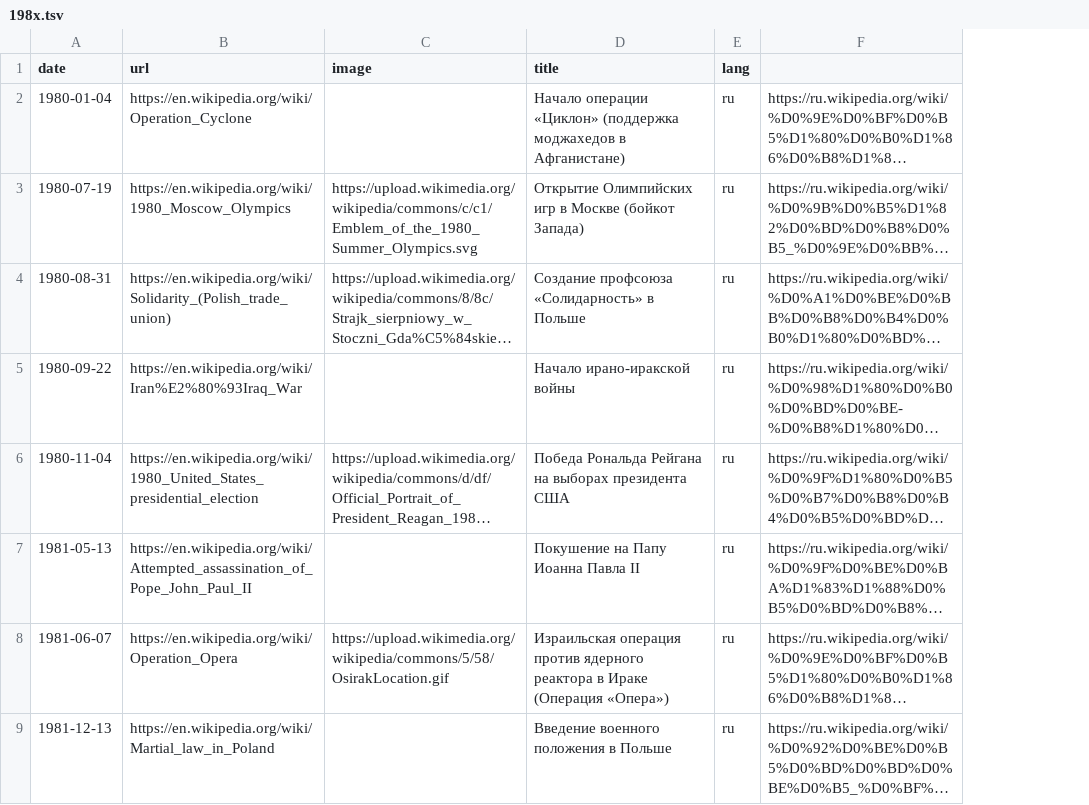
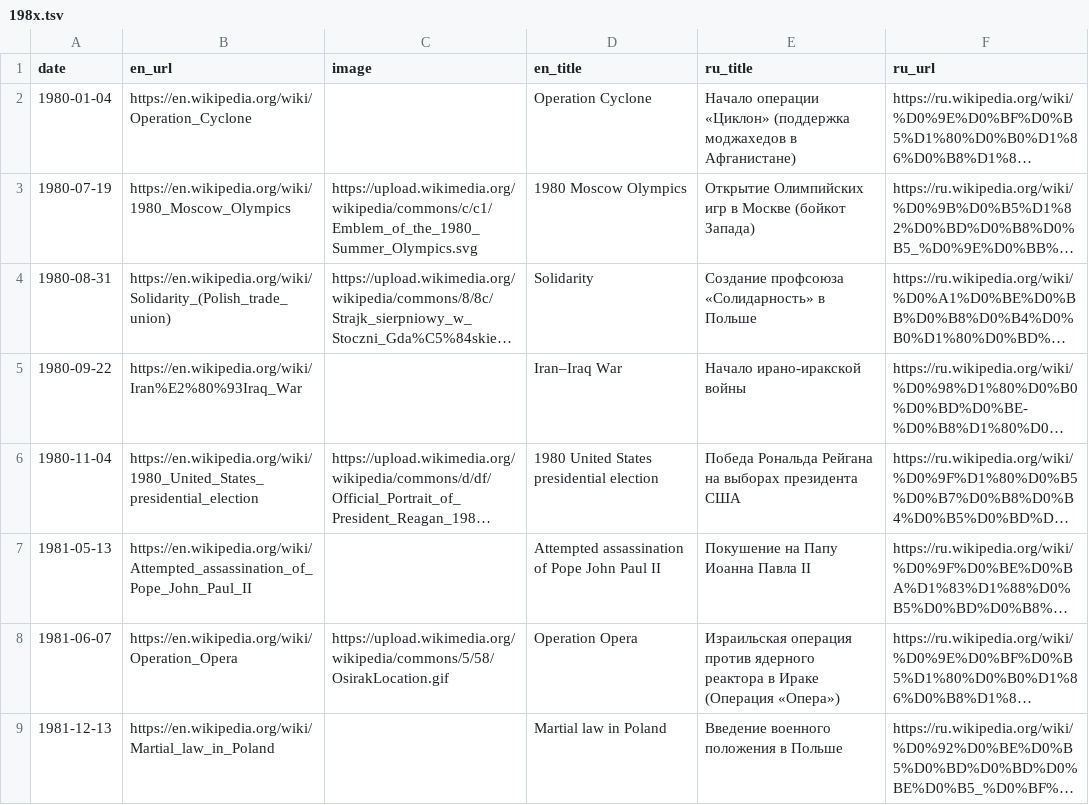
Before and after one commit to shishmanivan/LifeTimeline, a TSV file: src/history/sources/198x.tsv, drawn as a sheet; only a part is shown; long unchanged cells end in …; removed rows and columns are numbered as before the commit, all else as after; the diff covers the shown part only; the diff names each change by its address in the sheet, - before the commit and + after, or states it on an @@ line.

```diff
--- a/src/history/sources/198x.tsv
+++ b/src/history/sources/198x.tsv
+column D (en_title), rows 2-9: Operation Cyclone | 1980 Moscow Olympics | Solidarity | Iran–Iraq War | 1980 United States presidential election | Attempted assassination of Pope John Paul II | Operation Opera | Martial law in Poland
-column E (lang), rows 2-9: all ru
-B1: url
+B1: en_url
-E1: title
+E1: ru_title
-F1: (empty)
+F1: ru_url
```
Also changed, not shown: 1 added row elsewhere in this file, src/history/sources/192x.tsv, src/history/sources/194x_2.tsv, 10 other files.
